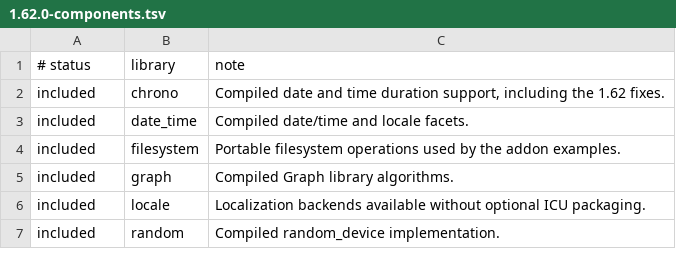
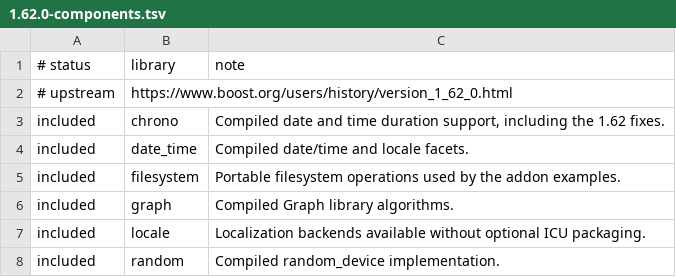
Before and after one commit to danoli3/ofxiOSBoost, a TSV file: packaging/versions/1.62.0-components.tsv, drawn as a sheet; only a part is shown.

```diff
--- a/packaging/versions/1.62.0-components.tsv
+++ b/packaging/versions/1.62.0-components.tsv
@@ -1,2 +1,3 @@
 # status	library	note
+# upstream	https://www.boost.org/users/history/version_1_62_0.html
 included	chrono	Compiled date and time duration support, including the 1.62 fixes.
```
Also changed, not shown: packaging/versions/1.61.0-components.tsv, packaging/versions/1.63.0-components.tsv, 14 other files.
